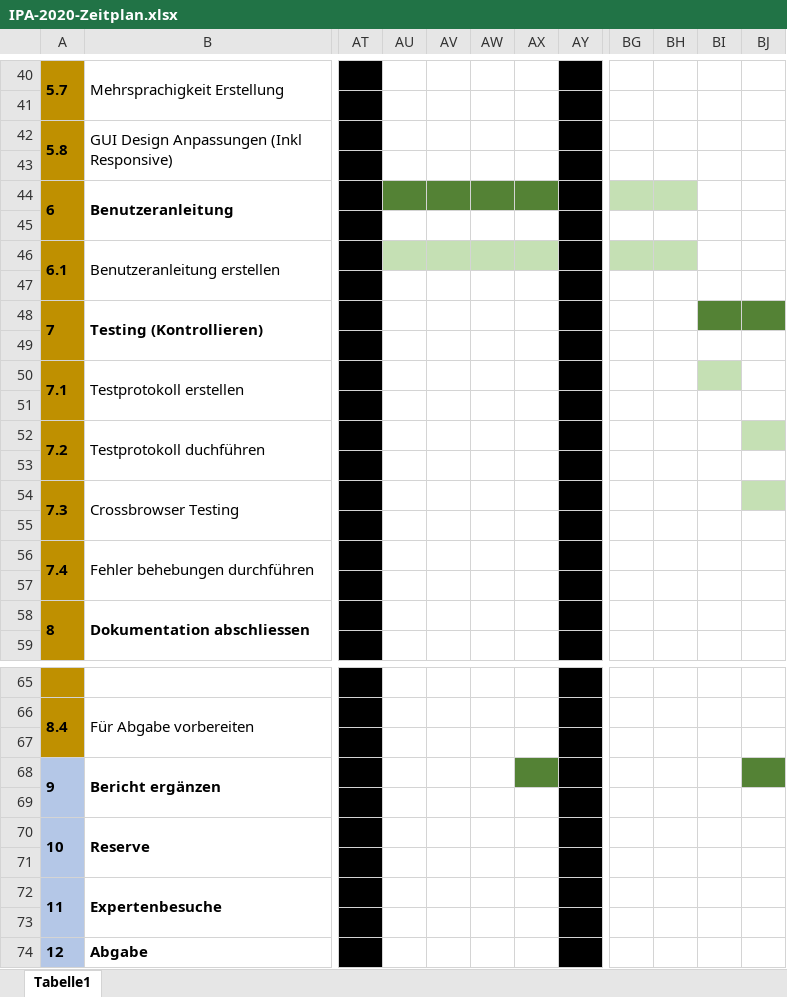
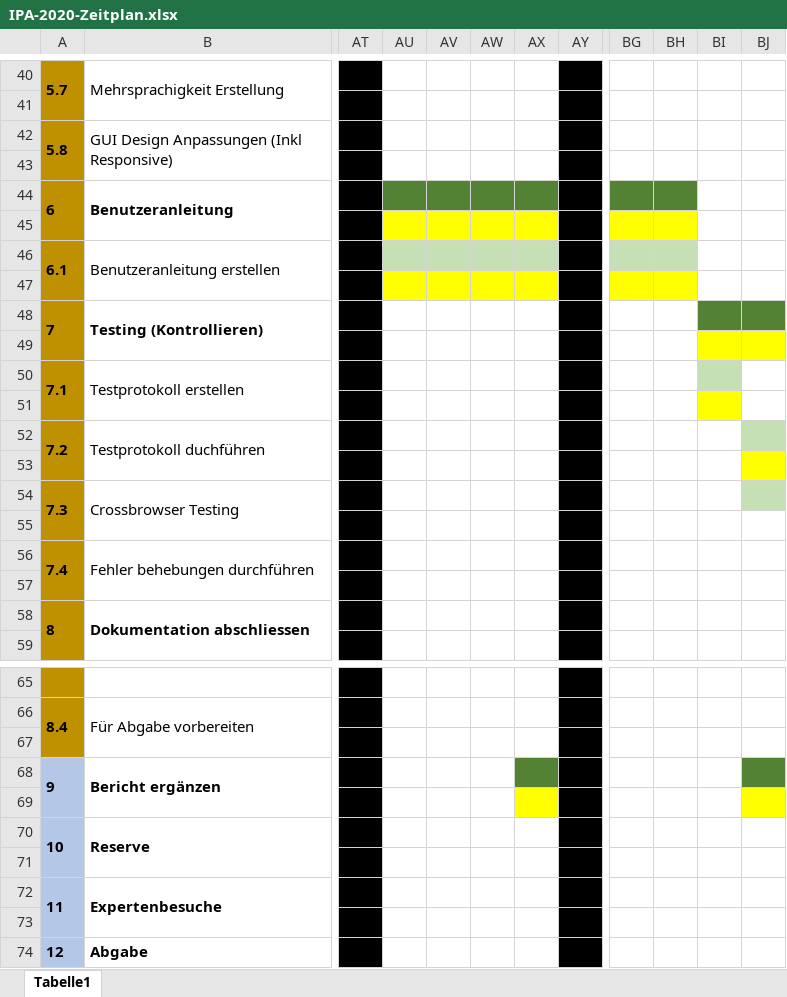
Before and after one commit to Nichnio/WordPressPluginFAQ, an Excel workbook: IPA Live/Zeitplanung/IPA-2020-Zeitplan.xlsx, sheet Tabelle1, drawn as a sheet; only a part is shown, gaps mark what is left out; values as stored, in another font and other column widths than the file's, no borders; the diff names each change by its address in the sheet, - before the commit and + after, or states it on an @@ line.

```diff
--- a/IPA Live/Zeitplanung/IPA-2020-Zeitplan.xlsx (sheet Tabelle1)
+++ b/IPA Live/Zeitplanung/IPA-2020-Zeitplan.xlsx (sheet Tabelle1)
-BG44:BH44 fill: #C5E0B4
+BG44:BH44 fill: #548235
-AU45:AX45 fill: none
+AU45:AX45 fill: #FFFF00
-BG45:BH45 fill: none
+BG45:BH45 fill: #FFFF00
-AU47:AX47 fill: none
+AU47:AX47 fill: #FFFF00
-BG47:BH47 fill: none
+BG47:BH47 fill: #FFFF00
-BI49:BJ49 fill: none
+BI49:BJ49 fill: #FFFF00
-BI51 fill: none
+BI51 fill: #FFFF00
-BJ53 fill: none
+BJ53 fill: #FFFF00
-AX69 fill: none
+AX69 fill: #FFFF00
-BJ69 fill: none
+BJ69 fill: #FFFF00
```
Also changed, not shown: 9 other files.
